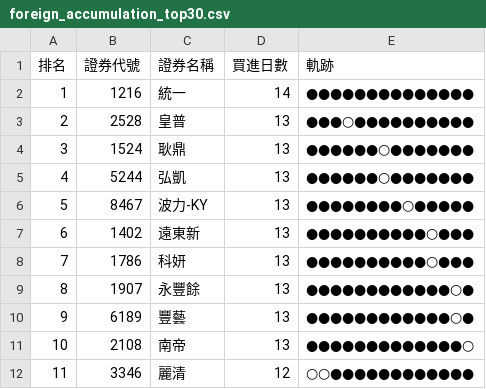
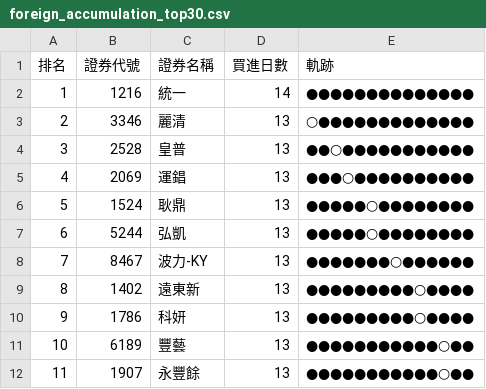
Before and after one commit to SongChiChuang/tw-stock-flow, a CSV file: reports/accumulation/foreign_accumulation_top30.csv, drawn as a sheet; only a part is shown; the diff covers the shown part only.

```diff
--- a/reports/accumulation/foreign_accumulation_top30.csv
+++ b/reports/accumulation/foreign_accumulation_top30.csv
@@ -2,11 +2,11 @@
 1,1216,統一,14,●●●●●●●●●●●●●●
-2,2528,皇普,13,●●●○●●●●●●●●●●
-3,1524,耿鼎,13,●●●●●●○●●●●●●●
-4,5244,弘凱,13,●●●●●●○●●●●●●●
-5,8467,波力-KY,13,●●●●●●●●○●●●●●
-6,1402,遠東新,13,●●●●●●●●●●○●●●
-7,1786,科妍,13,●●●●●●●●●●○●●●
-8,1907,永豐餘,13,●●●●●●●●●●●●○●
-9,6189,豐藝,13,●●●●●●●●●●●●○●
-10,2108,南帝,13,●●●●●●●●●●●●●○
-11,3346,麗清,12,○○●●●●●●●●●●●●
+2,3346,麗清,13,○●●●●●●●●●●●●●
+3,2528,皇普,13,●●○●●●●●●●●●●●
+4,2069,運錩,13,●●●○●●●●●●●●●●
+5,1524,耿鼎,13,●●●●●○●●●●●●●●
+6,5244,弘凱,13,●●●●●○●●●●●●●●
+7,8467,波力-KY,13,●●●●●●●○●●●●●●
+8,1402,遠東新,13,●●●●●●●●●○●●●●
+9,1786,科妍,13,●●●●●●●●●○●●●●
+10,6189,豐藝,13,●●●●●●●●●●●○●●
+11,1907,永豐餘,13,●●●●●●●●●●●○●●
```
Also changed, not shown: 58 edited cells elsewhere in this file, reports/streak/foreign_streak_top30.csv, 7 other files.
